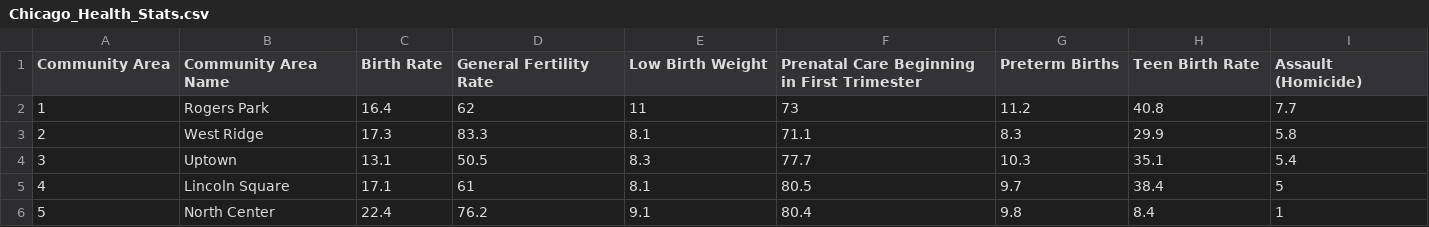
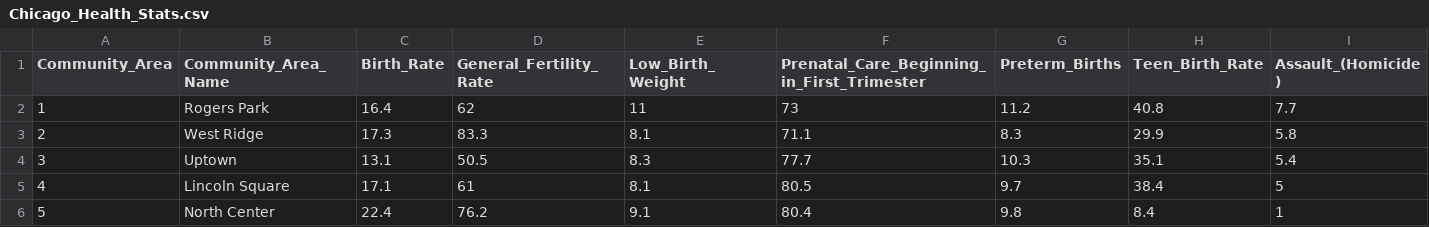
Before and after one commit to mcruz36/Coursera_Capstone, a CSV file: Chicago_Deserts_Analysis/Chicago_Health_Stats.csv, drawn as a sheet; only a part is shown; the diff covers the shown part only; the diff names each change by its address in the sheet, - before the commit and + after, or states it on an @@ line.

Commit message:
- Removed image files from prior weeks assignment. Began uploading CSV datsets required for Chicago Analysis

```diff
--- a/Chicago_Deserts_Analysis/Chicago_Health_Stats.csv
+++ b/Chicago_Deserts_Analysis/Chicago_Health_Stats.csv
-A1: Community Area
+A1: Community_Area
-B1: Community Area Name
+B1: Community_Area_Name
-C1: Birth Rate
+C1: Birth_Rate
-D1: General Fertility Rate
+D1: General_Fertility_Rate
-E1: Low Birth Weight
+E1: Low_Birth_Weight
-F1: Prenatal Care Beginning in First Trimester
+F1: Prenatal_Care_Beginning_in_First_Trimester
-G1: Preterm Births
+G1: Preterm_Births
-H1: Teen Birth Rate
+H1: Teen_Birth_Rate
-I1: Assault (Homicide)
+I1: Assault_(Homicide)
```
Also changed, not shown: 15 edited cells elsewhere in this file, 9 other files.
